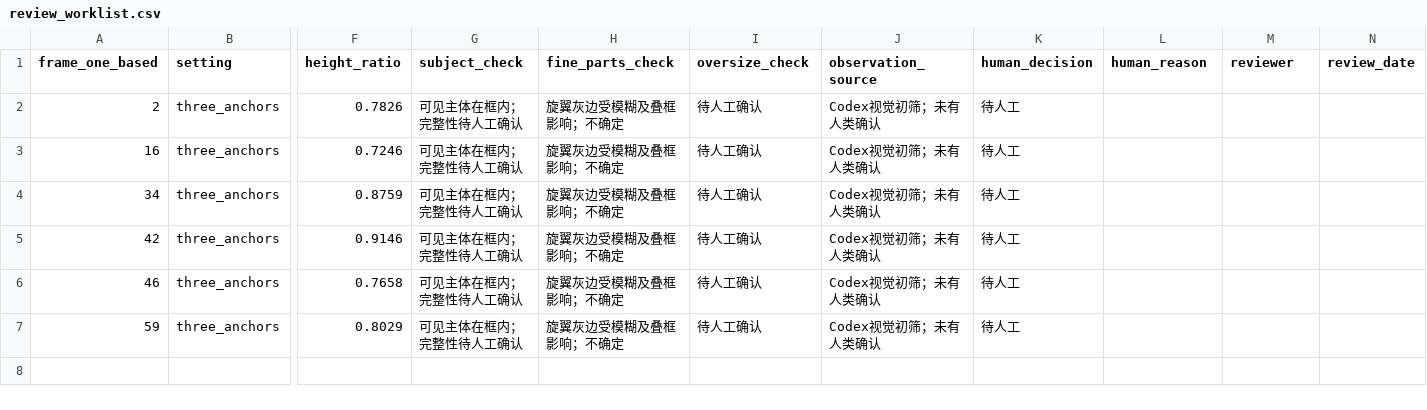
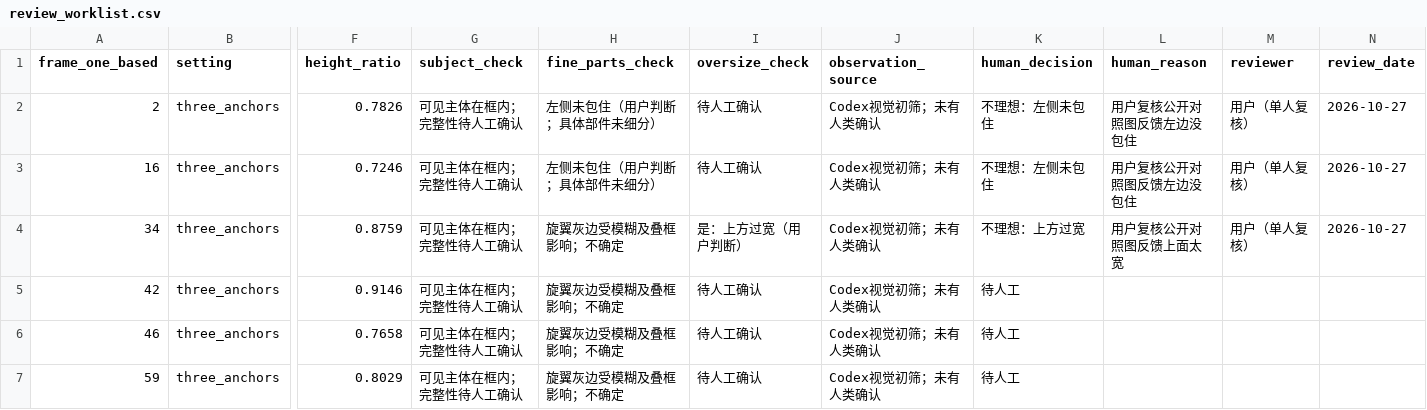
Before and after one commit to xian96xx/annotation-quality-evaluation, a CSV file: tracking-case/reports/review_worklist.csv, drawn as a sheet; only a part is shown, gaps mark what is left out; the diff names each change by its address in the sheet, - before the commit and + after, or states it on an @@ line.

Commit message:
Record review feedback on three public frames

```diff
--- a/tracking-case/reports/review_worklist.csv
+++ b/tracking-case/reports/review_worklist.csv
-H2:H3 (fine_parts_check): 旋翼灰边受模糊及叠框影响；不确定
+H2:H3 (fine_parts_check): 左侧未包住（用户判断；具体部件未细分）
-K2:K3 (human_decision): 待人工
+K2:K3 (human_decision): 不理想：左侧未包住
-L2:L3 (human_reason): (empty)
+L2:L3 (human_reason): 用户复核公开对照图反馈左边没包住
-M2:M4 (reviewer): (empty)
+M2:M4 (reviewer): 用户（单人复核）
-N2:N4 (review_date): (empty)
+N2:N4 (review_date): 2026-10-27
-I4 (oversize_check): 待人工确认
+I4 (oversize_check): 是：上方过宽（用户判断）
-K4 (human_decision): 待人工
+K4 (human_decision): 不理想：上方过宽
-L4 (human_reason): (empty)
+L4 (human_reason): 用户复核公开对照图反馈上面太宽
```
Also changed, not shown: 3 other files.
